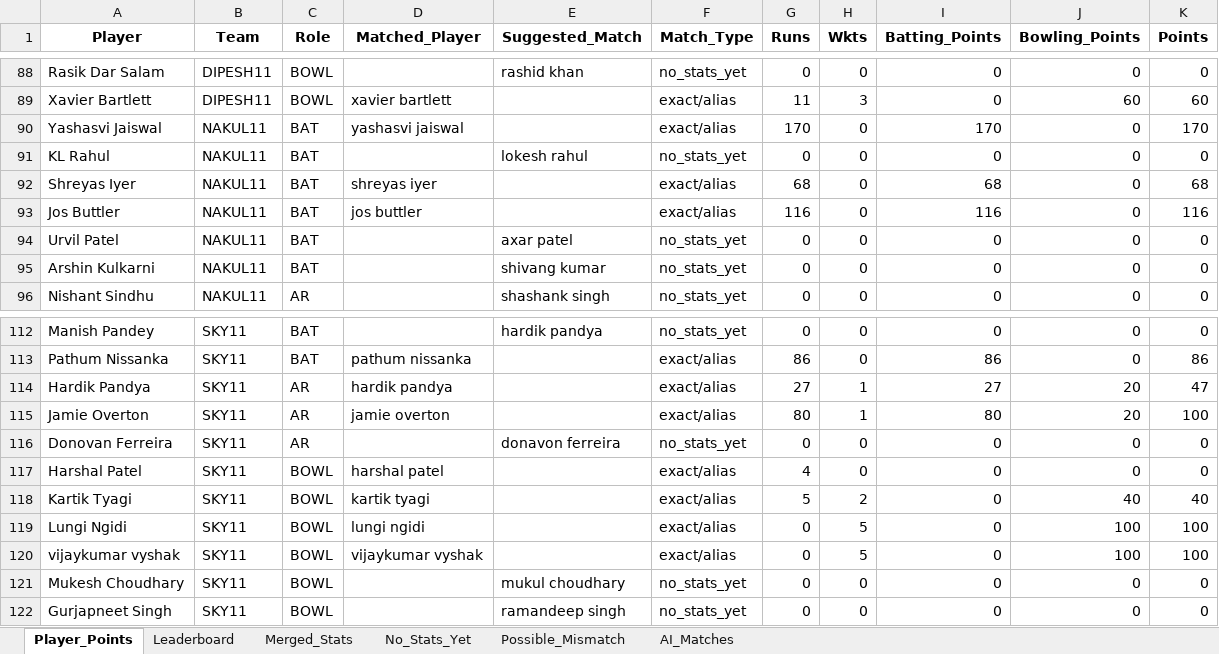
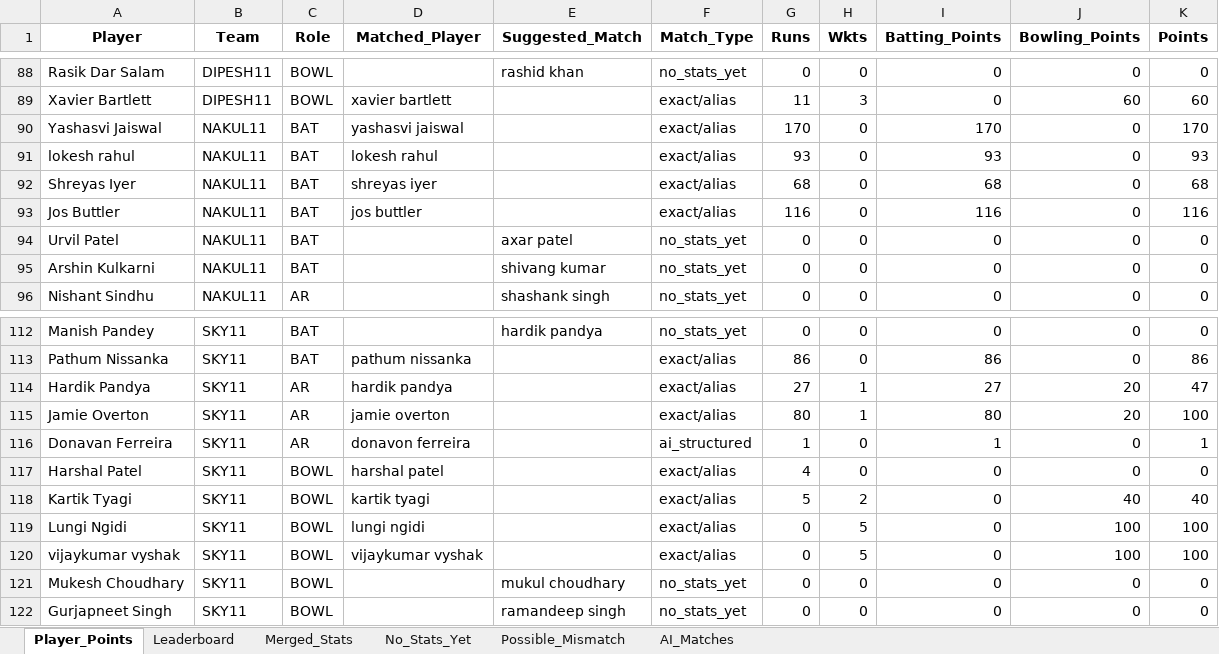
Before and after one commit to pratikalwaysrocks/Wadi-IPL-2026, an Excel workbook: IPL_Fantasy_Points.xlsx, sheet Player_Points, drawn as a sheet; only a part is shown, gaps mark what is left out; values as stored, in another font and other column widths than the file's, no borders; removed rows and columns are numbered as before the commit, all else as after; the diff names each change by its address in the sheet, - before the commit and + after, or states it on an @@ line.

```diff
--- a/IPL_Fantasy_Points.xlsx (sheet Player_Points)
+++ b/IPL_Fantasy_Points.xlsx (sheet Player_Points)
-row 91: KL Rahul | NAKUL11 | BAT |  | lokesh rahul | no_stats_yet | 0 | 0 | 0 | 0 | 0
+row 91: lokesh rahul | NAKUL11 | BAT | lokesh rahul |  | exact/alias | 93 | 0 | 93 | 0 | 93
-row 116: Donovan Ferreira | SKY11 | AR |  | donavon ferreira | no_stats_yet | 0 | 0 | 0 | 0 | 0
+row 116: Donavan Ferreira | SKY11 | AR | donavon ferreira |  | ai_structured | 1 | 0 | 1 | 0 | 1
```
Also changed, not shown: sheet No_Stats_Yet, sheet AI_Matches, sheet Leaderboard, ipl_stats_2026.xlsx, 1 other file.
